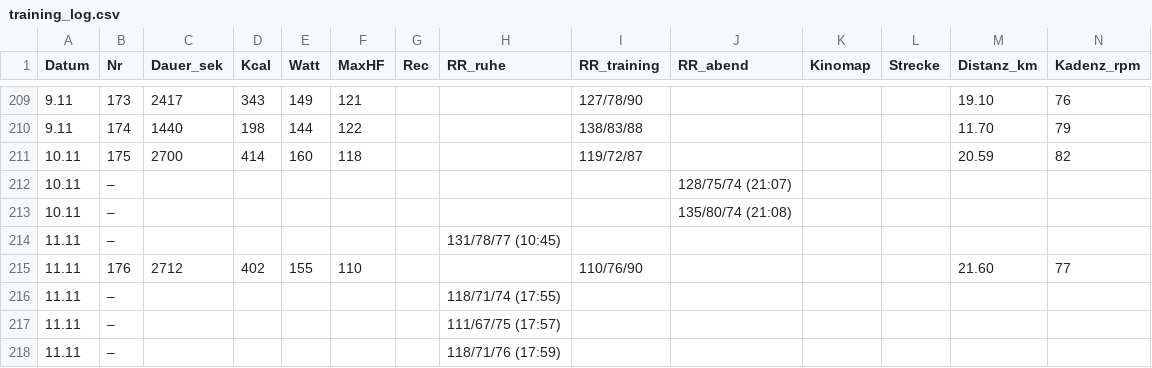
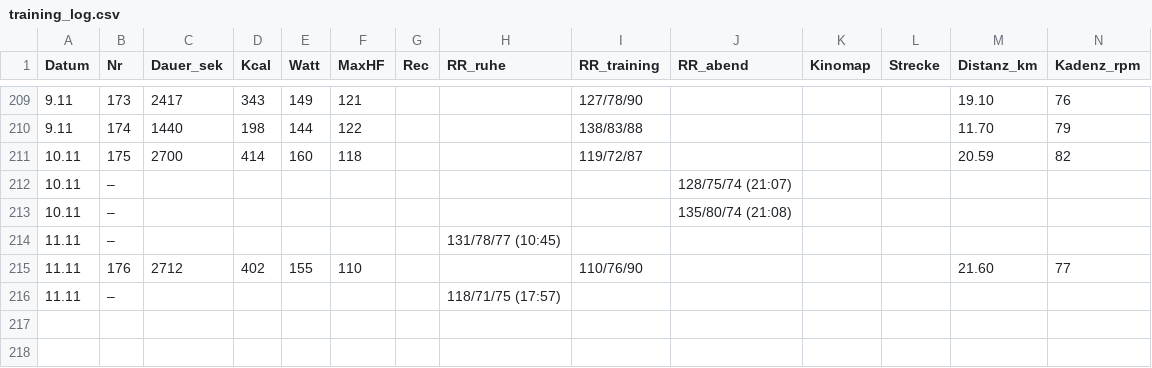
Before and after one commit to HelmutQualtinger/training, a CSV file: training_log.csv, drawn as a sheet; only a part is shown, gaps mark what is left out; rows hold the shown columns only; the diff names each change by its address in the sheet, - before the commit and + after, or states it on an @@ line.

```diff
--- a/training_log.csv
+++ b/training_log.csv
-H216 (RR_ruhe): 118/71/74 (17:55)
+H216 (RR_ruhe): 118/71/75 (17:57)
-row 217: 11.11 | – |  |  |  |  |  | 111/67/75 (17:57)
-row 218: 11.11 | – |  |  |  |  |  | 118/71/76 (17:59)
```
Also changed, not shown: 1 other file.
